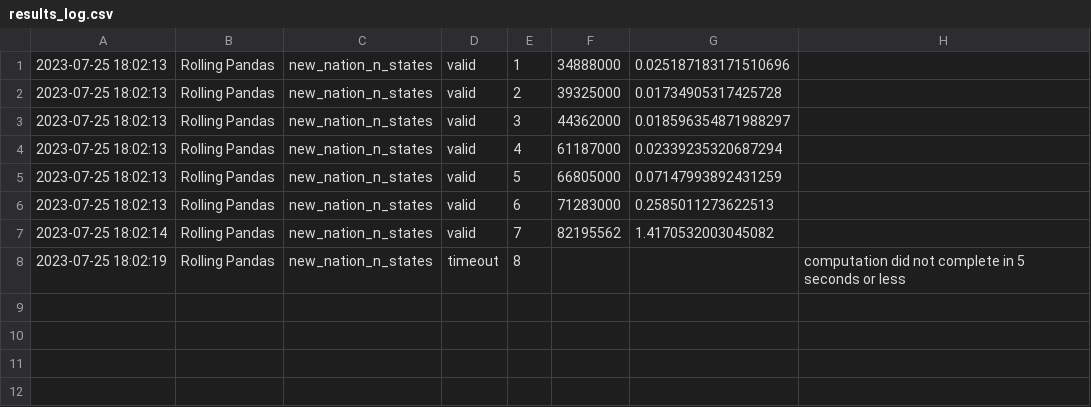
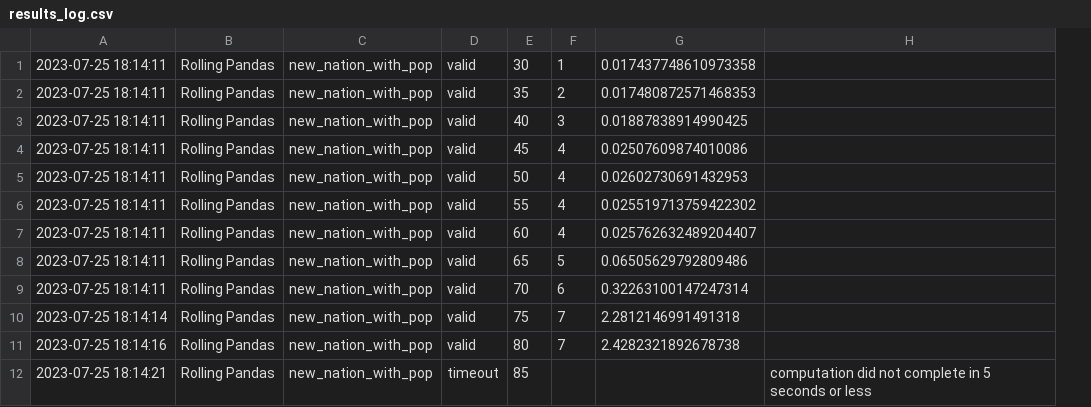
Before and after one commit to RandomGuyOg/PythonCodingChallenge, a CSV file: results_log.csv, drawn as a sheet; removed rows and columns are numbered as before the commit, all else as after; the diff names each change by its address in the sheet, - before the commit and + after, or states it on an @@ line.

Commit message:
Automated evaluation results.

```diff
--- a/results_log.csv
+++ b/results_log.csv
+column E, rows 1-4: 30 | 35 | 40 | 45; rows 8-10: 65 | 70 | 75; row 12: 85
-column F, rows 1-7: 34888000 | 39325000 | 44362000 | 61187000 | 66805000 | 71283000 | 82195562
-A1:A4: 2023-07-25 18:02:13
+A1:A4: 2023-07-25 18:14:11
-C1:C4: new_nation_n_states
+C1:C4: new_nation_with_pop
-G1: 0.025187183171510696
+G1: 0.017437748610973358
-G2: 0.01734905317425728
+G2: 0.017480872571468353
-G3: 0.018596354871988297
+G3: 0.01887838914990425
-G4: 0.02339235320687294
+G4: 0.02507609874010086
+row 5: 2023-07-25 18:14:11 | Rolling Pandas | new_nation_with_pop | valid | 50 | 4 | 0.02602730691432953
+row 6: 2023-07-25 18:14:11 | Rolling Pandas | new_nation_with_pop | valid | 55 | 4 | 0.025519713759422302
+row 7: 2023-07-25 18:14:11 | Rolling Pandas | new_nation_with_pop | valid | 60 | 4 | 0.025762632489204407
-A8:A9: 2023-07-25 18:02:13
+A8:A9: 2023-07-25 18:14:11
-C8:C10: new_nation_n_states
+C8:C10: new_nation_with_pop
-G8: 0.07147993892431259
+G8: 0.06505629792809486
-G9: 0.2585011273622513
+G9: 0.32263100147247314
-A10: 2023-07-25 18:02:14
+A10: 2023-07-25 18:14:14
-G10: 1.4170532003045082
+G10: 2.2812146991491318
+row 11: 2023-07-25 18:14:16 | Rolling Pandas | new_nation_with_pop | valid | 80 | 7 | 2.4282321892678738
-A12: 2023-07-25 18:02:19
+A12: 2023-07-25 18:14:21
-C12: new_nation_n_states
+C12: new_nation_with_pop
-F12: 8
+F12: (empty)
```
